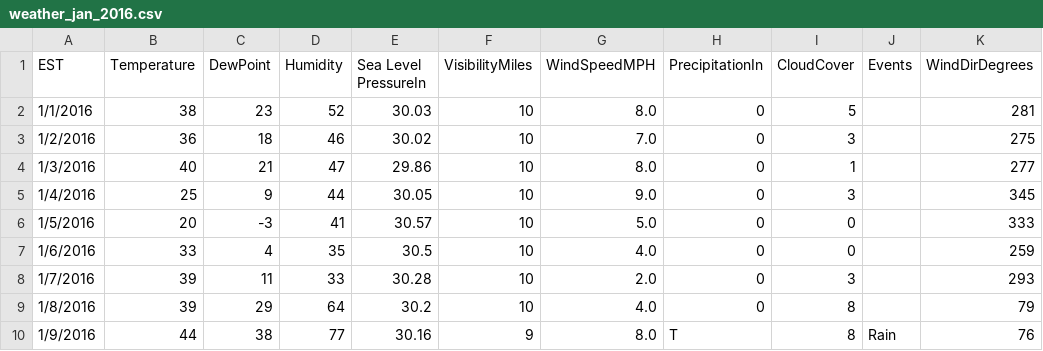
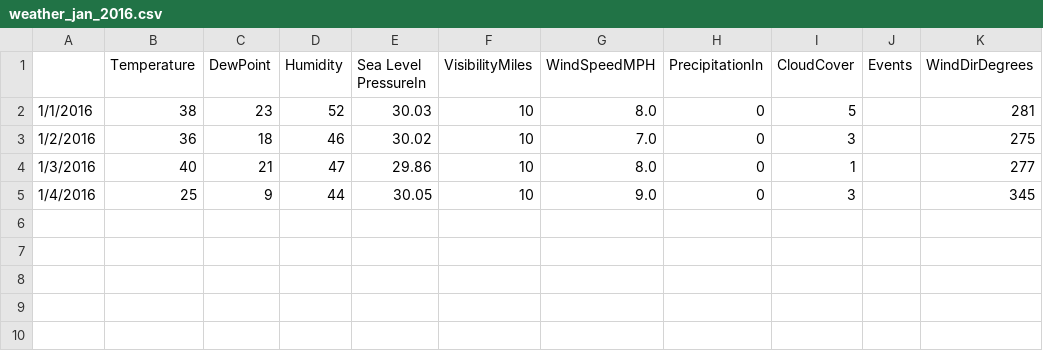
Before and after one commit to santhoshworkspace/Learn_Pandas, a CSV file: weather_jan_2016.csv, drawn as a sheet.

```diff
--- a/weather_jan_2016.csv
+++ b/weather_jan_2016.csv
@@ -1,2 +1,2 @@
-EST,Temperature,DewPoint,Humidity,Sea Level PressureIn,VisibilityMiles,WindSpeedMPH,PrecipitationIn,CloudCover,Events,WindDirDegrees
+,Temperature,DewPoint,Humidity,Sea Level PressureIn,VisibilityMiles,WindSpeedMPH,PrecipitationIn,CloudCover,Events,WindDirDegrees
 1/1/2016,38,23,52,30.03,10,8.0,0,5,,281
@@ -5,6 +5 @@ EST,Temperature,DewPoint,Humidity,Sea Level PressureIn,VisibilityMiles,WindSpeed
 1/4/2016,25,9,44,30.05,10,9.0,0,3,,345
-1/5/2016,20,-3,41,30.57,10,5.0,0,0,,333
-1/6/2016,33,4,35,30.5,10,4.0,0,0,,259
-1/7/2016,39,11,33,30.28,10,2.0,0,3,,293
-1/8/2016,39,29,64,30.2,10,4.0,0,8,,79
-1/9/2016,44,38,77,30.16,9,8.0,T,8,Rain,76
```
Also changed, not shown: 3 other files.
